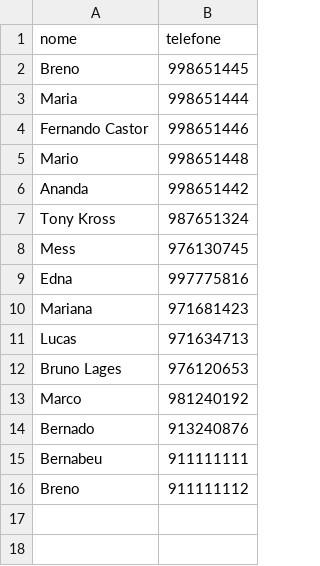
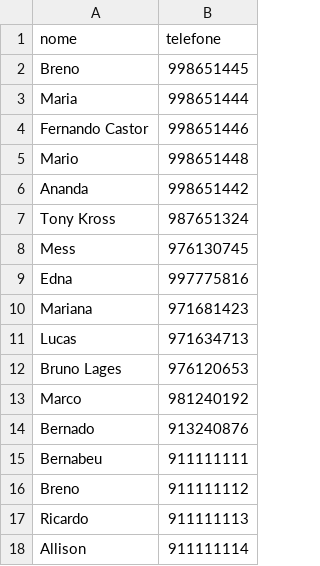
Before and after one commit to breno-gabriel/Cl-nica-de-Consultas-gil, a CSV file: database/pacientes.csv, drawn as a sheet.

```diff
--- a/database/pacientes.csv
+++ b/database/pacientes.csv
@@ -16 +16,3 @@ Bernabeu,911111111
 Breno ,911111112
+Ricardo ,911111113
+Allison ,911111114
```
Also changed, not shown: database/consultas.csv, 5 other files.
